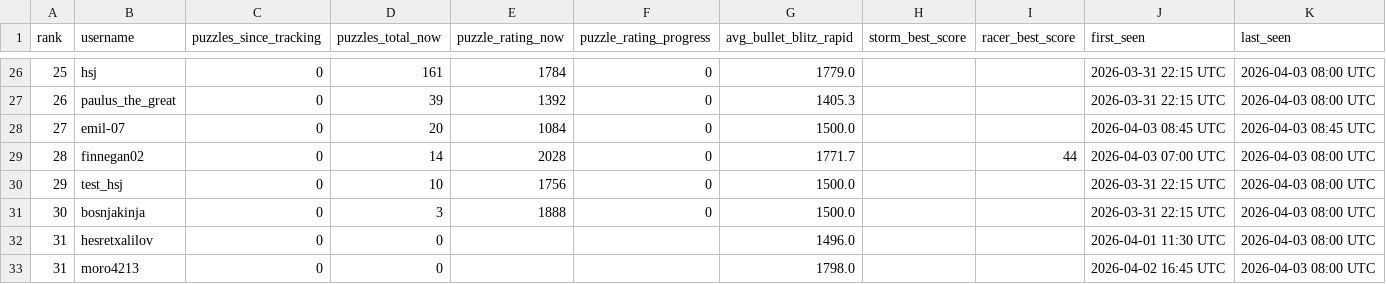
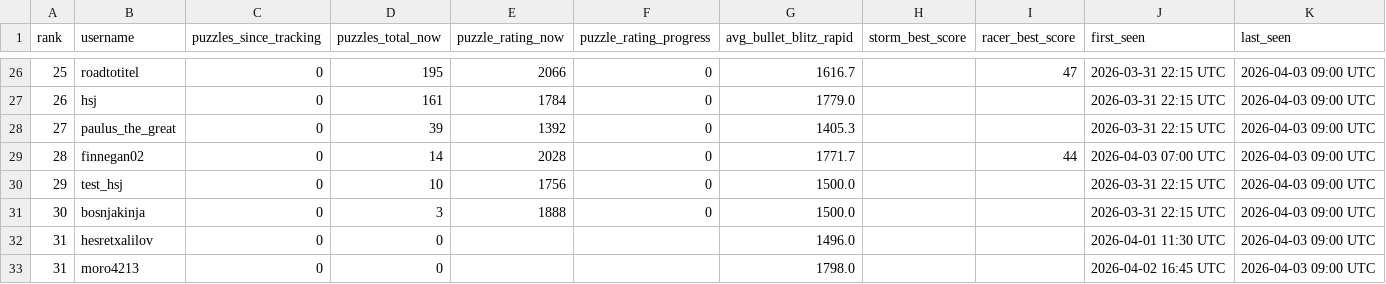
Before and after one commit to hsjAlex/TacticScramble, a CSV file: data/leaderboard.csv, drawn as a sheet; only a part is shown, gaps mark what is left out; the diff covers the shown part only.

```diff
--- a/data/leaderboard.csv
+++ b/data/leaderboard.csv
@@ -26,8 +26,8 @@ rank,username,puzzles_since_tracking,puzzles_total_now,puzzle_rating_now,puzzle_
-25,hsj,0,161,1784,0,1779.0,,,2026-03-31 22:15 UTC,2026-04-03 08:00 UTC
-26,paulus_the_great,0,39,1392,0,1405.3,,,2026-03-31 22:15 UTC,2026-04-03 08:00 UTC
-27,emil-07,0,20,1084,0,1500.0,,,2026-04-03 08:45 UTC,2026-04-03 08:45 UTC
-28,finnegan02,0,14,2028,0,1771.7,,44,2026-04-03 07:00 UTC,2026-04-03 08:00 UTC
-29,test_hsj,0,10,1756,0,1500.0,,,2026-03-31 22:15 UTC,2026-04-03 08:00 UTC
-30,bosnjakinja,0,3,1888,0,1500.0,,,2026-03-31 22:15 UTC,2026-04-03 08:00 UTC
-31,hesretxalilov,0,0,,,1496.0,,,2026-04-01 11:30 UTC,2026-04-03 08:00 UTC
-31,moro4213,0,0,,,1798.0,,,2026-04-02 16:45 UTC,2026-04-03 08:00 UTC
+25,roadtotitel,0,195,2066,0,1616.7,,47,2026-03-31 22:15 UTC,2026-04-03 09:00 UTC
+26,hsj,0,161,1784,0,1779.0,,,2026-03-31 22:15 UTC,2026-04-03 09:00 UTC
+27,paulus_the_great,0,39,1392,0,1405.3,,,2026-03-31 22:15 UTC,2026-04-03 09:00 UTC
+28,finnegan02,0,14,2028,0,1771.7,,44,2026-04-03 07:00 UTC,2026-04-03 09:00 UTC
+29,test_hsj,0,10,1756,0,1500.0,,,2026-03-31 22:15 UTC,2026-04-03 09:00 UTC
+30,bosnjakinja,0,3,1888,0,1500.0,,,2026-03-31 22:15 UTC,2026-04-03 09:00 UTC
+31,hesretxalilov,0,0,,,1496.0,,,2026-04-01 11:30 UTC,2026-04-03 09:00 UTC
+31,moro4213,0,0,,,1798.0,,,2026-04-02 16:45 UTC,2026-04-03 09:00 UTC
```
Also changed, not shown: 2 added rows, 2 removed rows and 46 edited cells elsewhere in this file, data/tactics_history.csv.
